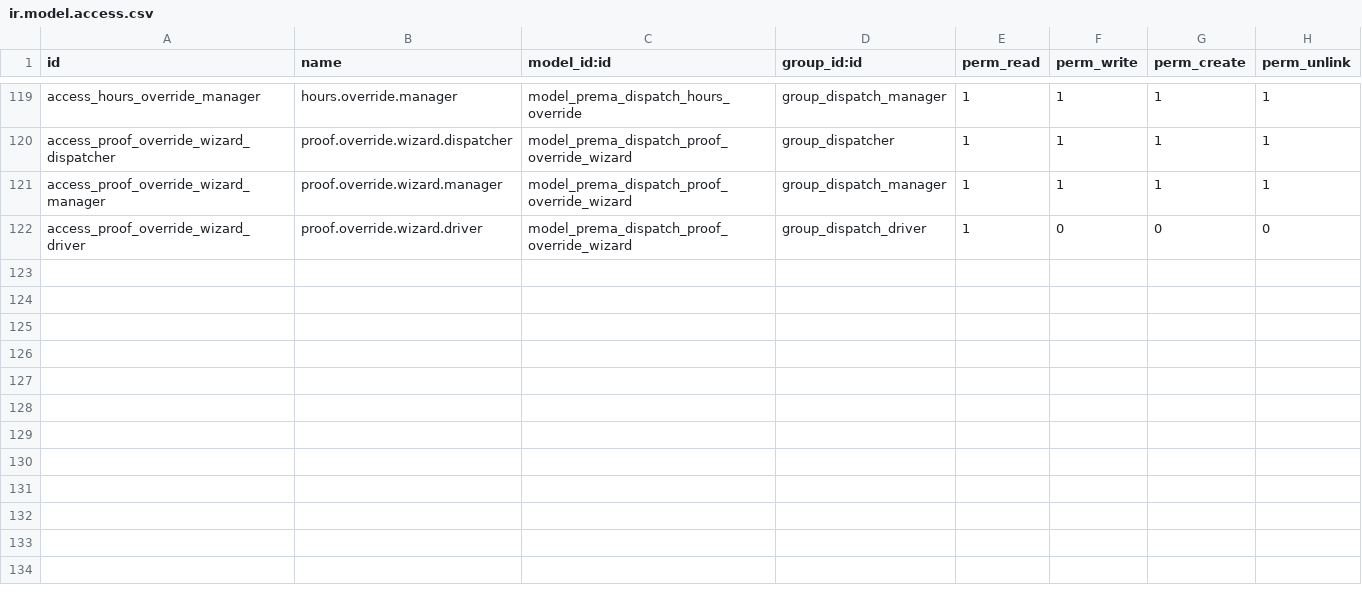
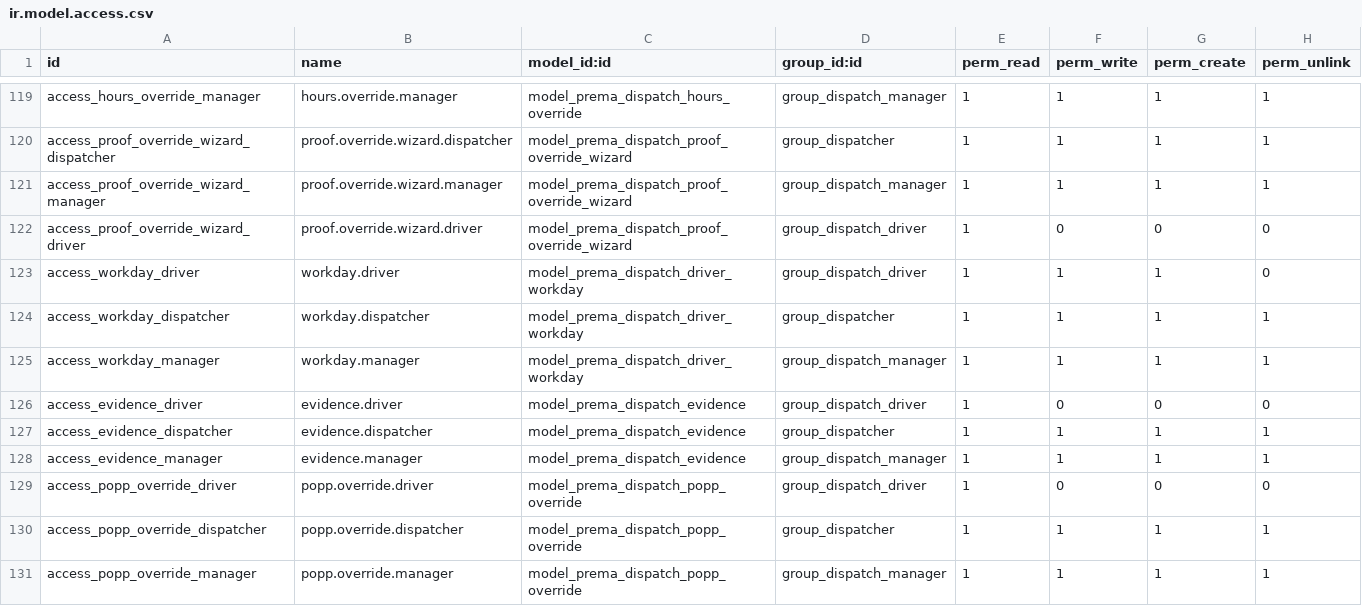
Before and after one commit to ahmadtibrahim/prema_dispatch, a CSV file: security/ir.model.access.csv, drawn as a sheet; only a part is shown, gaps mark what is left out; the diff names each change by its address in the sheet, - before the commit and + after, or states it on an @@ line.

```diff
--- a/security/ir.model.access.csv
+++ b/security/ir.model.access.csv
+row 123: access_workday_driver | workday.driver | model_prema_dispatch_driver_workday | group_dispatch_driver | 1 | 1 | 1 | 0
+row 124: access_workday_dispatcher | workday.dispatcher | model_prema_dispatch_driver_workday | group_dispatcher | 1 | 1 | 1 | 1
+row 125: access_workday_manager | workday.manager | model_prema_dispatch_driver_workday | group_dispatch_manager | 1 | 1 | 1 | 1
+row 126: access_evidence_driver | evidence.driver | model_prema_dispatch_evidence | group_dispatch_driver | 1 | 0 | 0 | 0
+row 127: access_evidence_dispatcher | evidence.dispatcher | model_prema_dispatch_evidence | group_dispatcher | 1 | 1 | 1 | 1
+row 128: access_evidence_manager | evidence.manager | model_prema_dispatch_evidence | group_dispatch_manager | 1 | 1 | 1 | 1
+row 129: access_popp_override_driver | popp.override.driver | model_prema_dispatch_popp_override | group_dispatch_driver | 1 | 0 | 0 | 0
+row 130: access_popp_override_dispatcher | popp.override.dispatcher | model_prema_dispatch_popp_override | group_dispatcher | 1 | 1 | 1 | 1
+row 131: access_popp_override_manager | popp.override.manager | model_prema_dispatch_popp_override | group_dispatch_manager | 1 | 1 | 1 | 1
```
Also changed, not shown: 33 other files.
